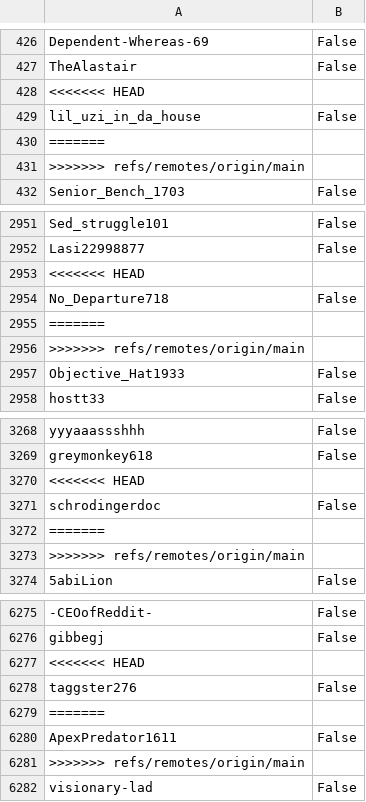
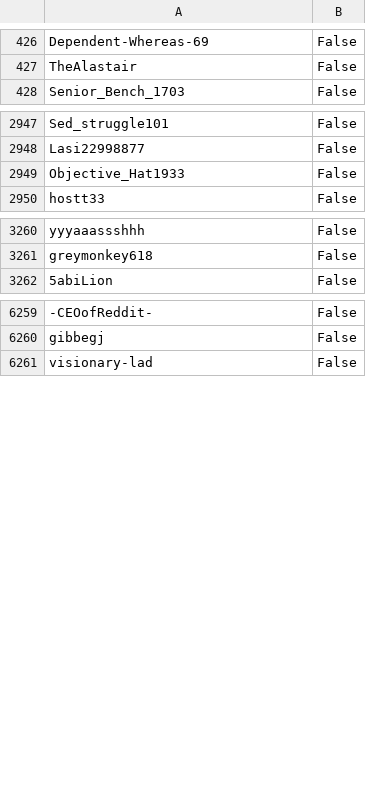
Before and after one commit to sickastley/redusers, a CSV file: data/right.csv, drawn as a sheet; only a part is shown, gaps mark what is left out; the diff covers the shown part only; the diff names each change by its address in the sheet, - before the commit and + after, or states it on an @@ line.

```diff
--- a/data/right.csv
+++ b/data/right.csv
-row 428: <<<<<<< HEAD
-row 429: lil_uzi_in_da_house | False
-row 430: =======
-row 431: >>>>>>> refs/remotes/origin/main
-row 2953: <<<<<<< HEAD
-row 2954: No_Departure718 | False
-row 2955: =======
-row 2956: >>>>>>> refs/remotes/origin/main
-row 3270: <<<<<<< HEAD
-row 3271: schrodingerdoc | False
-row 3272: =======
-row 3273: >>>>>>> refs/remotes/origin/main
-row 6277: <<<<<<< HEAD
-row 6278: taggster276 | False
-row 6279: =======
-row 6280: ApexPredator1611 | False
-row 6281: >>>>>>> refs/remotes/origin/main
```
Also changed, not shown: 62 removed rows elsewhere in this file, 1 other file.
